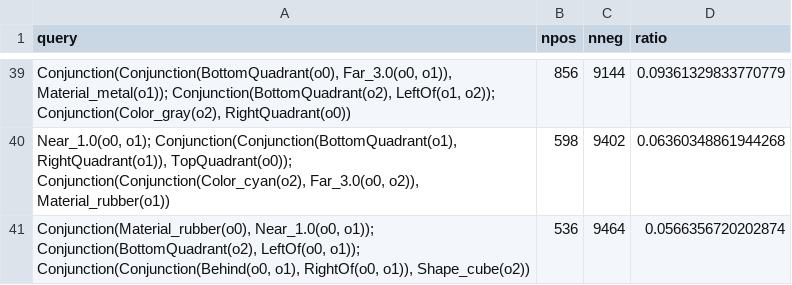
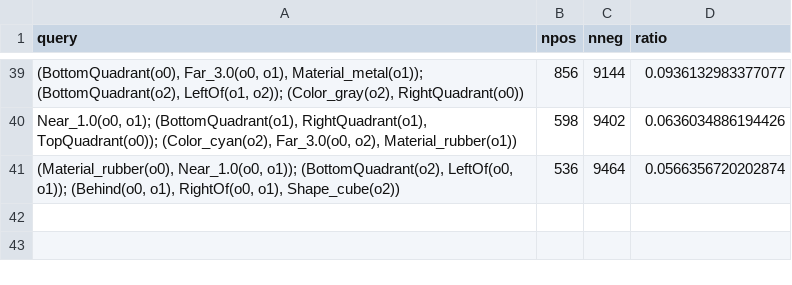
Before and after one commit to uwdb/EQUI-VOCAL, a CSV file: inputs/synthetic_scene_graph_medium/queries.csv, drawn as a sheet; only a part is shown, gaps mark what is left out; the diff covers the shown part only.

```diff
--- a/inputs/synthetic_scene_graph_medium/queries.csv
+++ b/inputs/synthetic_scene_graph_medium/queries.csv
@@ -39,3 +39,3 @@ query,npos,nneg,ratio
-"Conjunction(Conjunction(BottomQuadrant(o0), Far_3.0(o0, o1)), Material_metal(o1)); Conjunction(BottomQuadrant(o2), LeftOf(o1, o2)); Conjunction(Color_gray(o2), RightQuadrant(o0))",856,9144,0.09361329833770779
-"Near_1.0(o0, o1); Conjunction(Conjunction(BottomQuadrant(o1), RightQuadrant(o1)), TopQuadrant(o0)); Conjunction(Conjunction(Color_cyan(o2), Far_3.0(o0, o2)), Material_rubber(o1))",598,9402,0.06360348861944268
-"Conjunction(Material_rubber(o0), Near_1.0(o0, o1)); Conjunction(BottomQuadrant(o2), LeftOf(o0, o1)); Conjunction(Conjunction(Behind(o0, o1), RightOf(o0, o1)), Shape_cube(o2))",536,9464,0.0566356720202874
+"(BottomQuadrant(o0), Far_3.0(o0, o1), Material_metal(o1)); (BottomQuadrant(o2), LeftOf(o1, o2)); (Color_gray(o2), RightQuadrant(o0))",856,9144,0.0936132983377077
+"Near_1.0(o0, o1); (BottomQuadrant(o1), RightQuadrant(o1), TopQuadrant(o0)); (Color_cyan(o2), Far_3.0(o0, o2), Material_rubber(o1))",598,9402,0.0636034886194426
+"(Material_rubber(o0), Near_1.0(o0, o1)); (BottomQuadrant(o2), LeftOf(o0, o1)); (Behind(o0, o1), RightOf(o0, o1), Shape_cube(o2))",536,9464,0.0566356720202874
```
Also changed, not shown: 64 edited cells elsewhere in this file, inputs/synthetic_scene_graph_hard/queries.csv, 31 other files.
